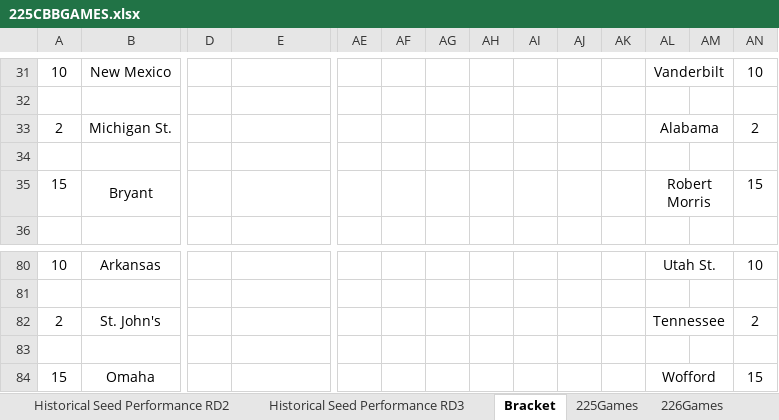
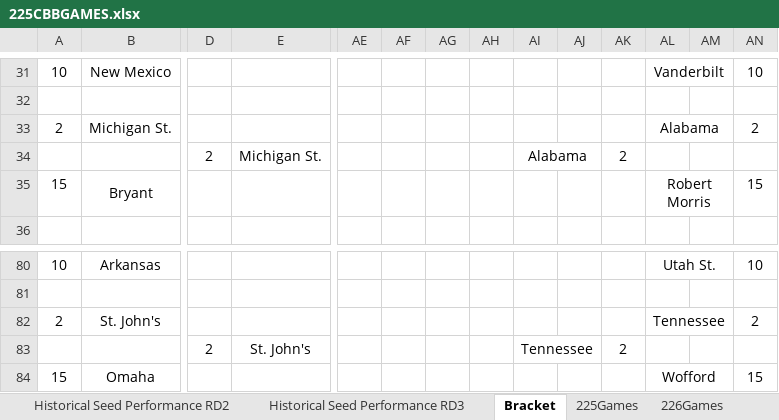
Before and after one commit to KKelleyII/CHE4230Project, an Excel workbook: 225CBBGAMES.xlsx, sheet Bracket, drawn as a sheet; only a part is shown, gaps mark what is left out; values as stored, in another font and other column widths than the file's, no borders; charts and pictures not drawn; rows hold the shown columns only; the diff covers the shown part only; the diff names each change by its address in the sheet, - before the commit and + after, or states it on an @@ line.

```diff
--- a/225CBBGAMES.xlsx (sheet Bracket)
+++ b/225CBBGAMES.xlsx (sheet Bracket)
-row 34: (empty)
+row 34:  |  | 2 | Michigan St. |  |  |  |  | Alabama |  | 2
+AI34:AJ34 merged
-row 83: (empty)
+row 83:  |  | 2 | St. John's |  |  |  |  | Tennessee |  | 2
+AI83:AJ83 merged
```
Also changed, not shown: 2 added rows, 2 removed rows, 54 edited cells, cell formats and merged cells elsewhere in this sheet, charts or pictures, 8 other files.
